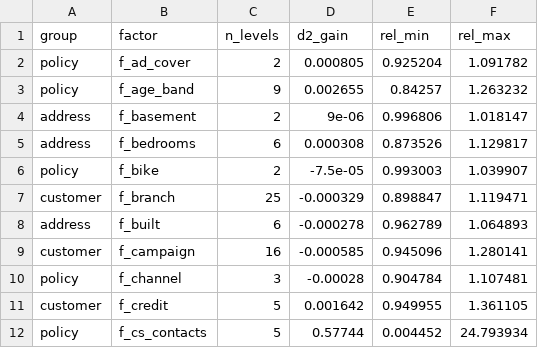
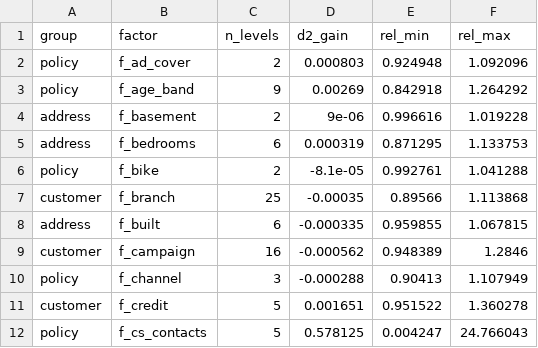
Before and after one commit to almac09/iaa-hackathon-2026, a CSV file: workings/contents/replication/audit/evidence/python/ev_m1_oneway_scores.csv, drawn as a sheet; only a part is shown; the diff covers the shown part only.

```diff
--- a/workings/contents/replication/audit/evidence/python/ev_m1_oneway_scores.csv
+++ b/workings/contents/replication/audit/evidence/python/ev_m1_oneway_scores.csv
@@ -1,12 +1,12 @@
 group,factor,n_levels,d2_gain,rel_min,rel_max
-policy,f_ad_cover,2,0.000805,0.925204,1.091782
-policy,f_age_band,9,0.002655,0.84257,1.263232
-address,f_basement,2,9e-06,0.996806,1.018147
-address,f_bedrooms,6,0.000308,0.873526,1.129817
-policy,f_bike,2,-7.5e-05,0.993003,1.039907
-customer,f_branch,25,-0.000329,0.898847,1.119471
-address,f_built,6,-0.000278,0.962789,1.064893
-customer,f_campaign,16,-0.000585,0.945096,1.280141
-policy,f_channel,3,-0.00028,0.904784,1.107481
-customer,f_credit,5,0.001642,0.949955,1.361105
-policy,f_cs_contacts,5,0.57744,0.004452,24.793934
+policy,f_ad_cover,2,0.000803,0.924948,1.092096
+policy,f_age_band,9,0.00269,0.842918,1.264292
+address,f_basement,2,9e-06,0.996616,1.019228
+address,f_bedrooms,6,0.000319,0.871295,1.133753
+policy,f_bike,2,-8.1e-05,0.992761,1.041288
+customer,f_branch,25,-0.00035,0.89566,1.113868
+address,f_built,6,-0.000335,0.959855,1.067815
+customer,f_campaign,16,-0.000562,0.948389,1.2846
+policy,f_channel,3,-0.000288,0.90413,1.107949
+customer,f_credit,5,0.001651,0.951522,1.360278
+policy,f_cs_contacts,5,0.578125,0.004247,24.766043
```
Also changed, not shown: 135 edited cells elsewhere in this file, workings/contents/replication/audit/evidence/glm_lines/ev_09_claim_reconciliation.csv, workings/contents/replication/audit/evidence/python/ev_03_claim_reconciliation.csv, 54 other files.
